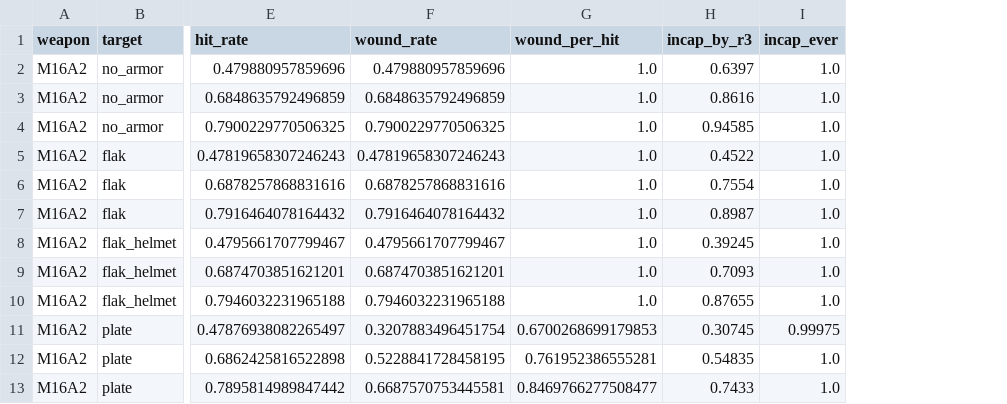
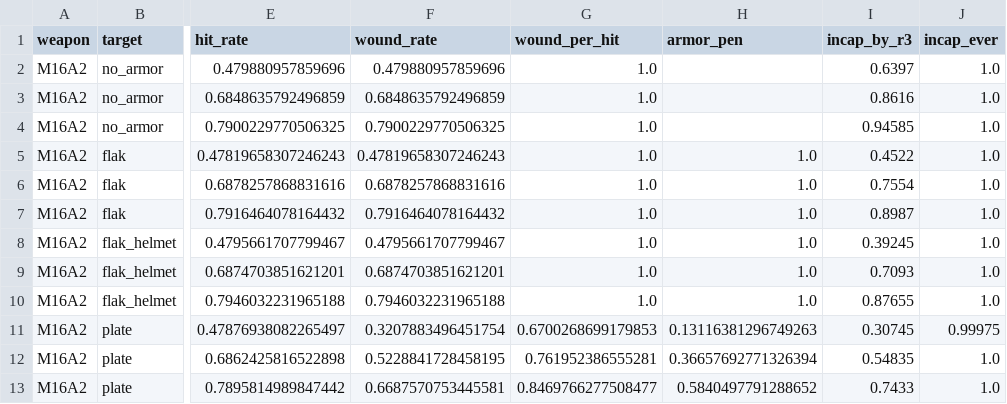
Before and after one commit to Aebelholt/Tbe-foundry, a CSV file: sim/out/native_results.csv, drawn as a sheet; only a part is shown, gaps mark what is left out; the diff names each change by its address in the sheet, - before the commit and + after, or states it on an @@ line.

```diff
--- a/sim/out/native_results.csv
+++ b/sim/out/native_results.csv
+column H (armor_pen), rows 5-13: 1.0 | 1.0 | 1.0 | 1.0 | 1.0 | 1.0 | 0.13116381296749263 | 0.36657692771326394 | 0.5840497791288652
```
Also changed, not shown: sim/out/tbe_results.csv, 9 other files.
